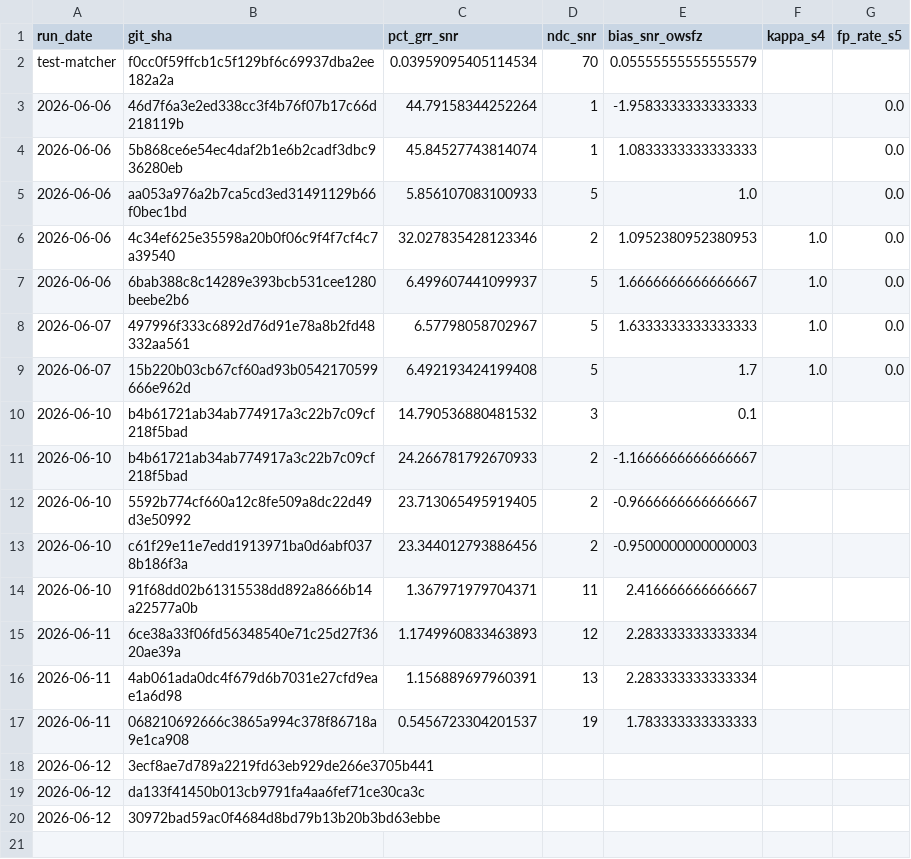
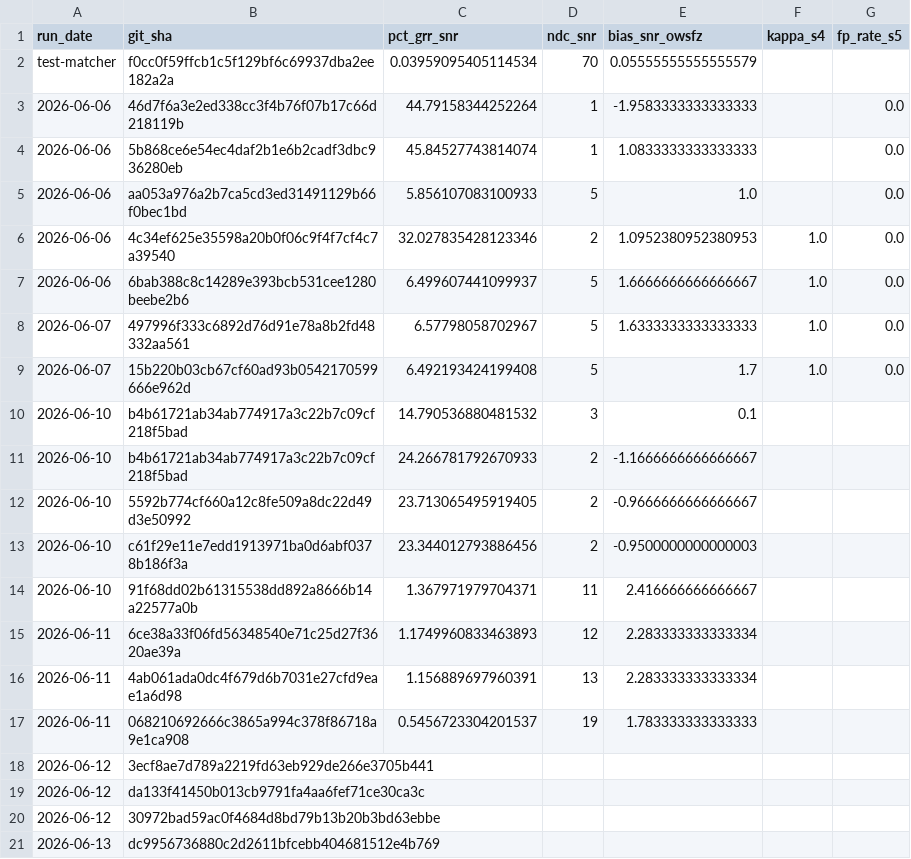
Before and after one commit to frank001/OpenWSFZ, a CSV file: qa/rr-study/trend.csv, drawn as a sheet; the diff names each change by its address in the sheet, - before the commit and + after, or states it on an @@ line.

```diff
--- a/qa/rr-study/trend.csv
+++ b/qa/rr-study/trend.csv
+row 21: 2026-06-13 | dc9956736880c2d2611bfcebb404681512e4b769
```
Also changed, not shown: 9 other files.
